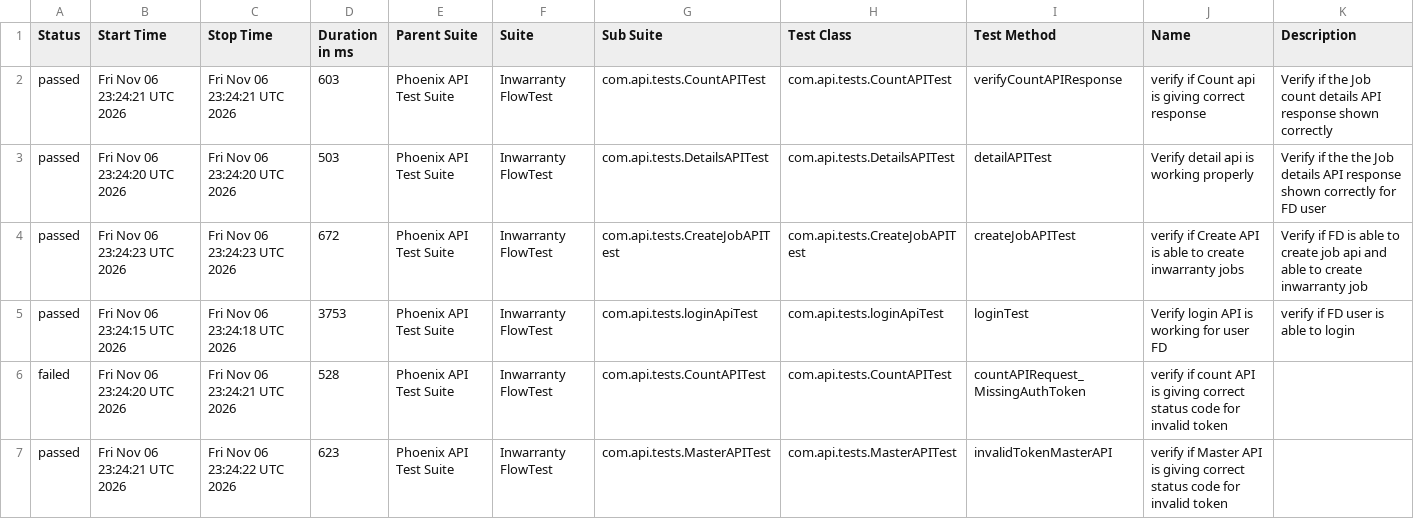
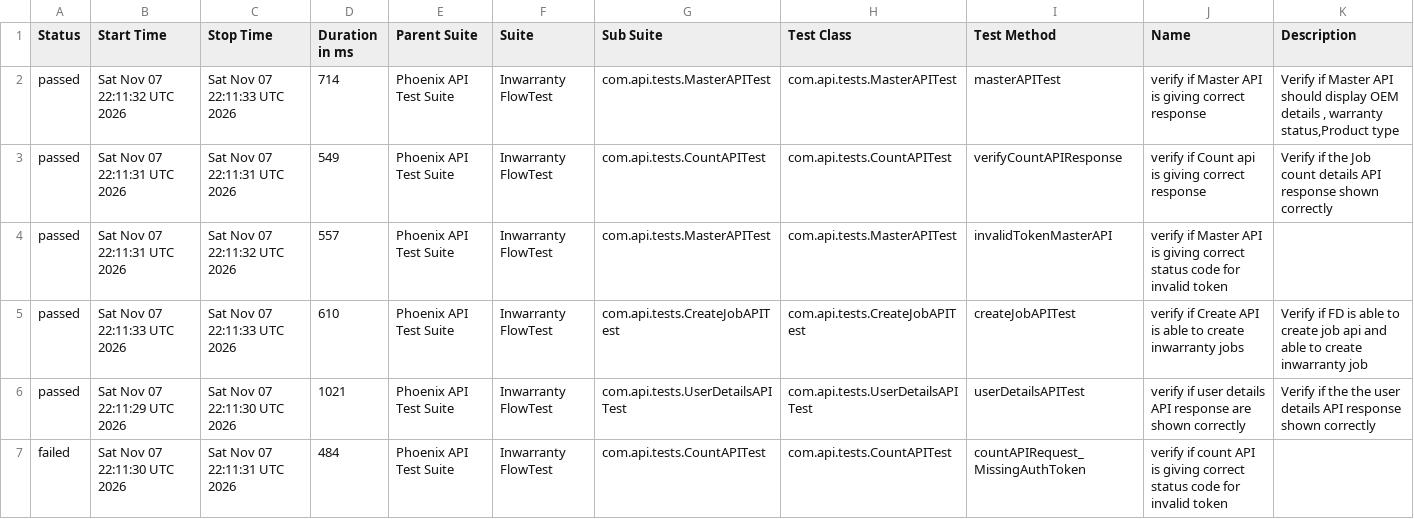
Before and after one commit to iamsourabh434/PhoenixTestAutomationFramework, a CSV file: data/suites.csv, drawn as a sheet; only a part is shown; the diff covers the shown part only.

```diff
--- a/data/suites.csv
+++ b/data/suites.csv
@@ -1,7 +1,7 @@
 "Status","Start Time","Stop Time","Duration in ms","Parent Suite","Suite","Sub Suite","Test Class","Test Method","Name","Description"
-"passed","Fri Nov 06 23:24:21 UTC 2026","Fri Nov 06 23:24:21 UTC 2026","603","Phoenix API Test Suite","Inwarranty FlowTest","com.api.tests.CountAPITest","com.api.tests.CountAPITest","verifyCountAPIResponse","verify if Count api is giving correct response","Verify if the Job count details API response shown correctly "
-"passed","Fri Nov 06 23:24:20 UTC 2026","Fri Nov 06 23:24:20 UTC 2026","503","Phoenix API Test Suite","Inwarranty FlowTest","com.api.tests.DetailsAPITest","com.api.tests.DetailsAPITest","detailAPITest","Verify detail api is working properly","Verify if the the Job details API response shown correctly for FD user"
-"passed","Fri Nov 06 23:24:23 UTC 2026","Fri Nov 06 23:24:23 UTC 2026","672","Phoenix API Test Suite","Inwarranty FlowTest","com.api.tests.CreateJobAPITest","com.api.tests.CreateJobAPITest","createJobAPITest","verify if Create API is able to create inwarranty jobs","Verify if FD is able to create job api and able to create inwarranty job"
-"passed","Fri Nov 06 23:24:15 UTC 2026","Fri Nov 06 23:24:18 UTC 2026","3753","Phoenix API Test Suite","Inwarranty FlowTest","com.api.tests.loginApiTest","com.api.tests.loginApiTest","loginTest","Verify login API is working for user FD","verify if FD user is able to login"
-"failed","Fri Nov 06 23:24:20 UTC 2026","Fri Nov 06 23:24:21 UTC 2026","528","Phoenix API Test Suite","Inwarranty FlowTest","com.api.tests.CountAPITest","com.api.tests.CountAPITest","countAPIRequest_MissingAuthToken","verify if count API is giving correct status code for invalid token",""
-"passed","Fri Nov 06 23:24:21 UTC 2026","Fri Nov 06 23:24:22 UTC 2026","623","Phoenix API Test Suite","Inwarranty FlowTest","com.api.tests.MasterAPITest","com.api.tests.MasterAPITest","invalidTokenMasterAPI","verify if Master API is giving correct status code for invalid token",""
+"passed","Sat Nov 07 22:11:32 UTC 2026","Sat Nov 07 22:11:33 UTC 2026","714","Phoenix API Test Suite","Inwarranty FlowTest","com.api.tests.MasterAPITest","com.api.tests.MasterAPITest","masterAPITest","verify if Master API is giving correct response","Verify if Master API should display OEM details , warranty status,Product type"
+"passed","Sat Nov 07 22:11:31 UTC 2026","Sat Nov 07 22:11:31 UTC 2026","549","Phoenix API Test Suite","Inwarranty FlowTest","com.api.tests.CountAPITest","com.api.tests.CountAPITest","verifyCountAPIResponse","verify if Count api is giving correct response","Verify if the Job count details API response shown correctly "
+"passed","Sat Nov 07 22:11:31 UTC 2026","Sat Nov 07 22:11:32 UTC 2026","557","Phoenix API Test Suite","Inwarranty FlowTest","com.api.tests.MasterAPITest","com.api.tests.MasterAPITest","invalidTokenMasterAPI","verify if Master API is giving correct status code for invalid token",""
+"passed","Sat Nov 07 22:11:33 UTC 2026","Sat Nov 07 22:11:33 UTC 2026","610","Phoenix API Test Suite","Inwarranty FlowTest","com.api.tests.CreateJobAPITest","com.api.tests.CreateJobAPITest","createJobAPITest","verify if Create API is able to create inwarranty jobs","Verify if FD is able to create job api and able to create inwarranty job"
+"passed","Sat Nov 07 22:11:29 UTC 2026","Sat Nov 07 22:11:30 UTC 2026","1021","Phoenix API Test Suite","Inwarranty FlowTest","com.api.tests.UserDetailsAPITest","com.api.tests.UserDetailsAPITest","userDetailsAPITest","verify if user details API response are shown correctly","Verify if the the user details API response shown correctly"
+"failed","Sat Nov 07 22:11:30 UTC 2026","Sat Nov 07 22:11:31 UTC 2026","484","Phoenix API Test Suite","Inwarranty FlowTest","com.api.tests.CountAPITest","com.api.tests.CountAPITest","countAPIRequest_MissingAuthToken","verify if count API is giving correct status code for invalid token",""
```
Also changed, not shown: 16 edited cells elsewhere in this file, data/behaviors.csv, 52 other files.
